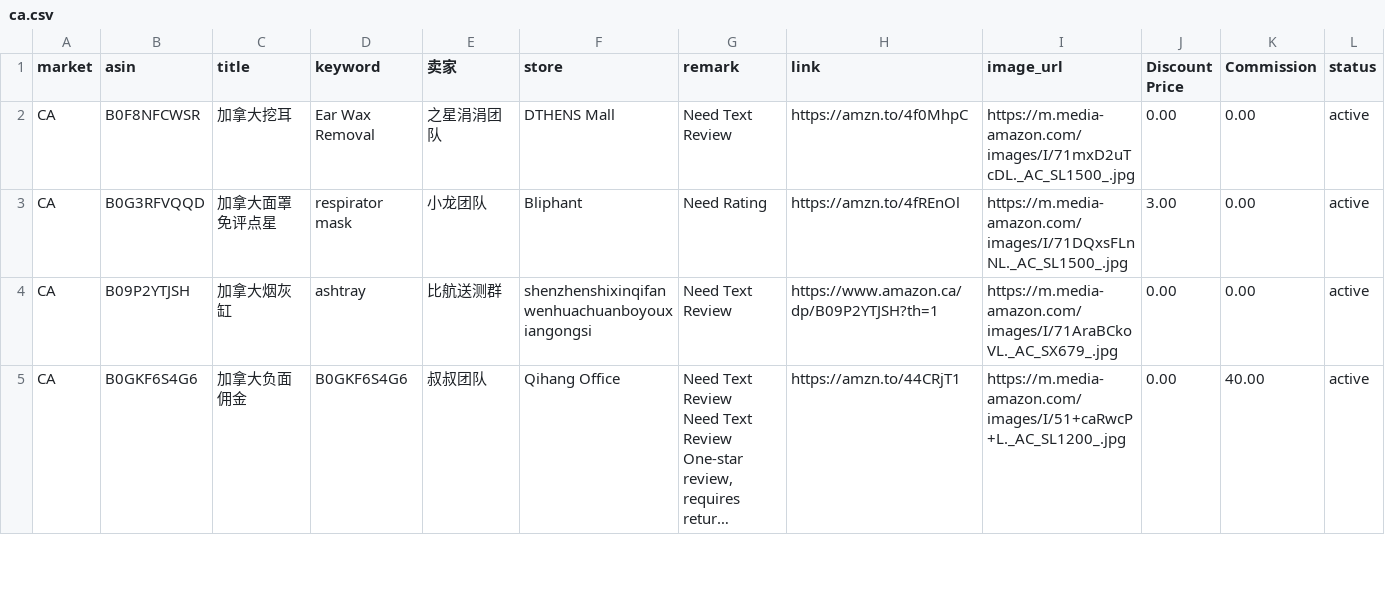
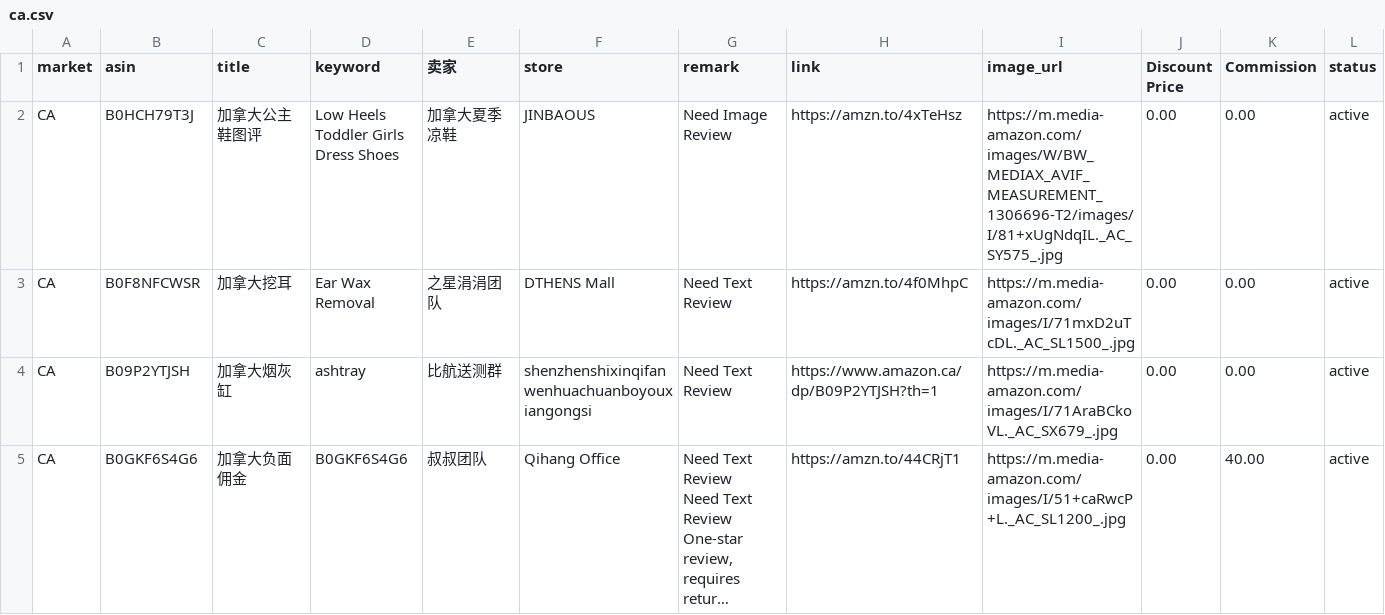
Before and after one commit to dalemy-1/us, a CSV file: ca.csv, drawn as a sheet; only a part is shown; long unchanged cells end in ….

```diff
--- a/ca.csv
+++ b/ca.csv
@@ -1,4 +1,4 @@
 market,asin,title,keyword,卖家,store,remark,link,image_url,Discount Price,Commission,status
+CA,B0HCH79T3J,加拿大公主鞋图评,Low Heels Toddler Girls Dress Shoes,加拿大夏季凉鞋,JINBAOUS,Need Image Review,https://amzn.to/4xTeHsz,https://m.media-amazon.com/images/W/BW_MEDIAX_AVIF_MEASUREMENT_1306696-T2/images/I/81+xUgNdqIL._AC_SY575_.jpg,0.00,0.00,active
 CA,B0F8NFCWSR,加拿大挖耳,Ear Wax Removal,之星涓涓团队, DTHENS Mall,Need Text Review,https://amzn.to/4f0MhpC,https://m.media-amazon.com/images/I/71mxD2uTcDL._AC_SL1500_.jpg,0.00,0.00,active
-CA,B0G3RFVQQD,加拿大面罩免评点星,respirator mask,小龙团队,Bliphant,Need Rating,https://amzn.to/4fREnOl,https://m.media-amazon.com/images/I/71DQxsFLnNL._AC_SL1500_.jpg,3.00,0.00,active
 CA,B09P2YTJSH,加拿大烟灰缸,ashtray,比航送测群,shenzhenshixinqifanwenhuachuanboyouxiangongsi,Need Text Review,https://www.amazon.ca/dp/B09P2YTJSH?th=1,https://m.media-amazon.com/images/I/71AraBCkoVL._AC_SX679_.jpg,0.00,0.00,active
```
Also changed, not shown: fr.csv, uk.csv, 2 other files.
